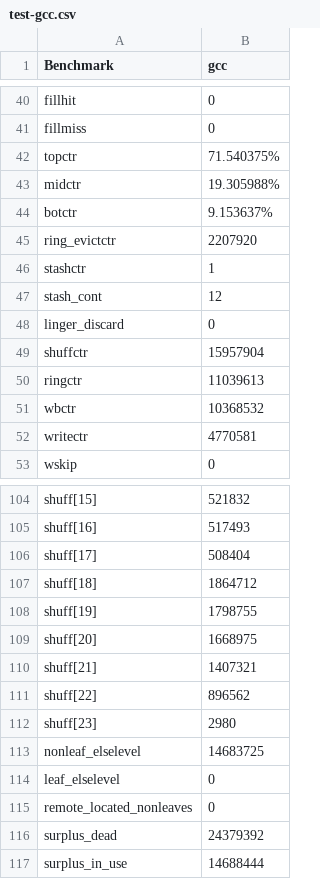
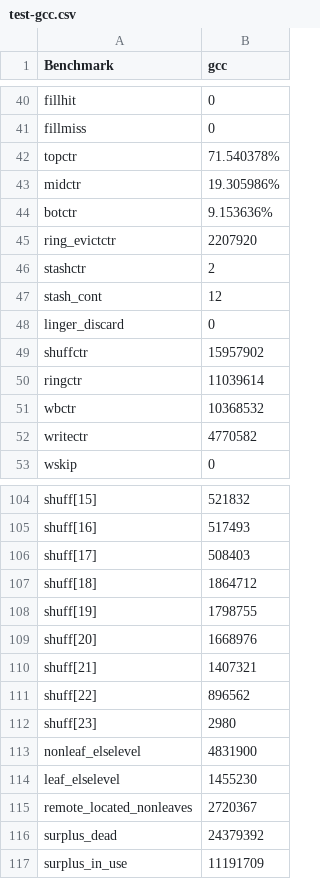
Before and after one commit to mhrnshrf/ORAM-Simulator, a CSV file: test-gcc.csv, drawn as a sheet; only a part is shown, gaps mark what is left out; the diff covers the shown part only.

```diff
--- a/test-gcc.csv
+++ b/test-gcc.csv
@@ -41,13 +41,13 @@ fillhit,0
 fillmiss,0
-topctr,71.540375%
-midctr,19.305988%
-botctr,9.153637%
+topctr,71.540378%
+midctr,19.305986%
+botctr,9.153636%
 ring_evictctr,2207920
-stashctr,1
+stashctr,2
 stash_cont,12
 linger_discard,0
-shuffctr,15957904
-ringctr,11039613
+shuffctr,15957902
+ringctr,11039614
 wbctr,10368532
-writectr,4770581
+writectr,4770582
 wskip,0
@@ -105,6 +105,6 @@ shuff[15],521832
 shuff[16],517493
-shuff[17],508404
+shuff[17],508403
 shuff[18],1864712
 shuff[19],1798755
-shuff[20],1668975
+shuff[20],1668976
 shuff[21],1407321
@@ -112,6 +112,6 @@ shuff[22],896562
 shuff[23],2980
-nonleaf_elselevel,14683725
-leaf_elselevel,0
-remote_located_nonleaves,0
+nonleaf_elselevel,4831900
+leaf_elselevel,1455230
+remote_located_nonleaves,2720367
 surplus_dead,24379392
-surplus_in_use,14688444
+surplus_in_use,11191709
```
Also changed, not shown: 23 edited cells elsewhere in this file, 6 other files.
